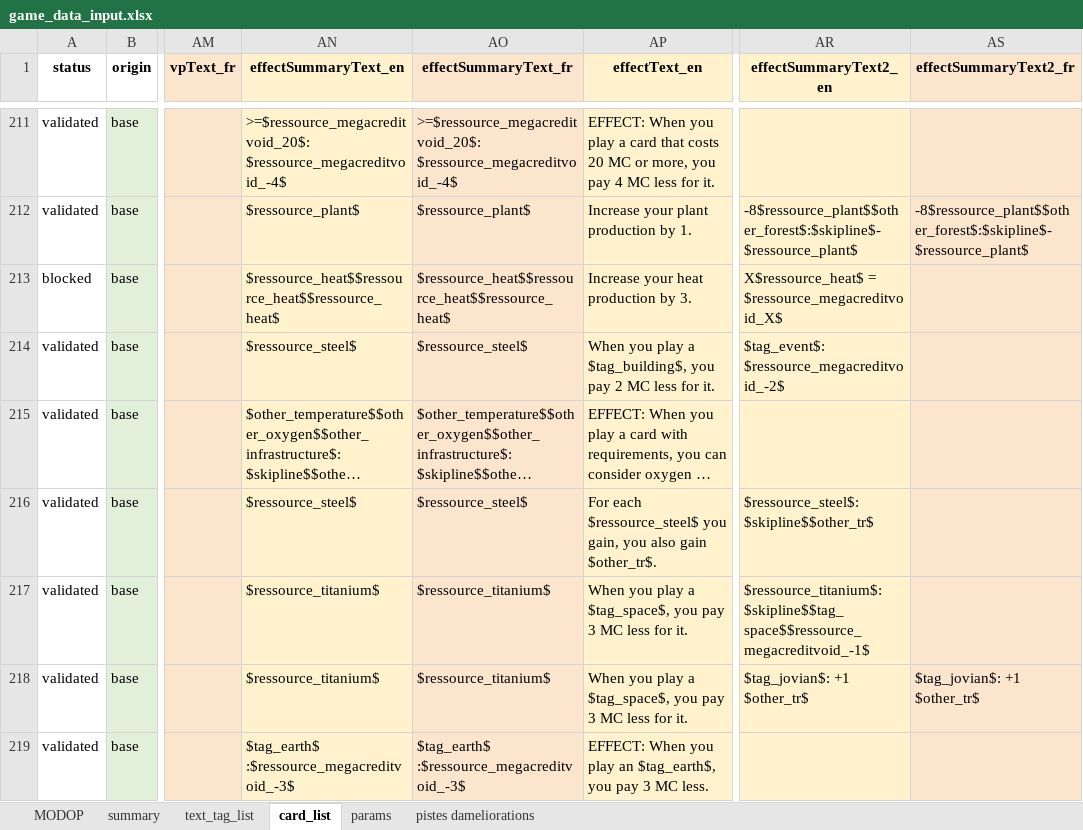
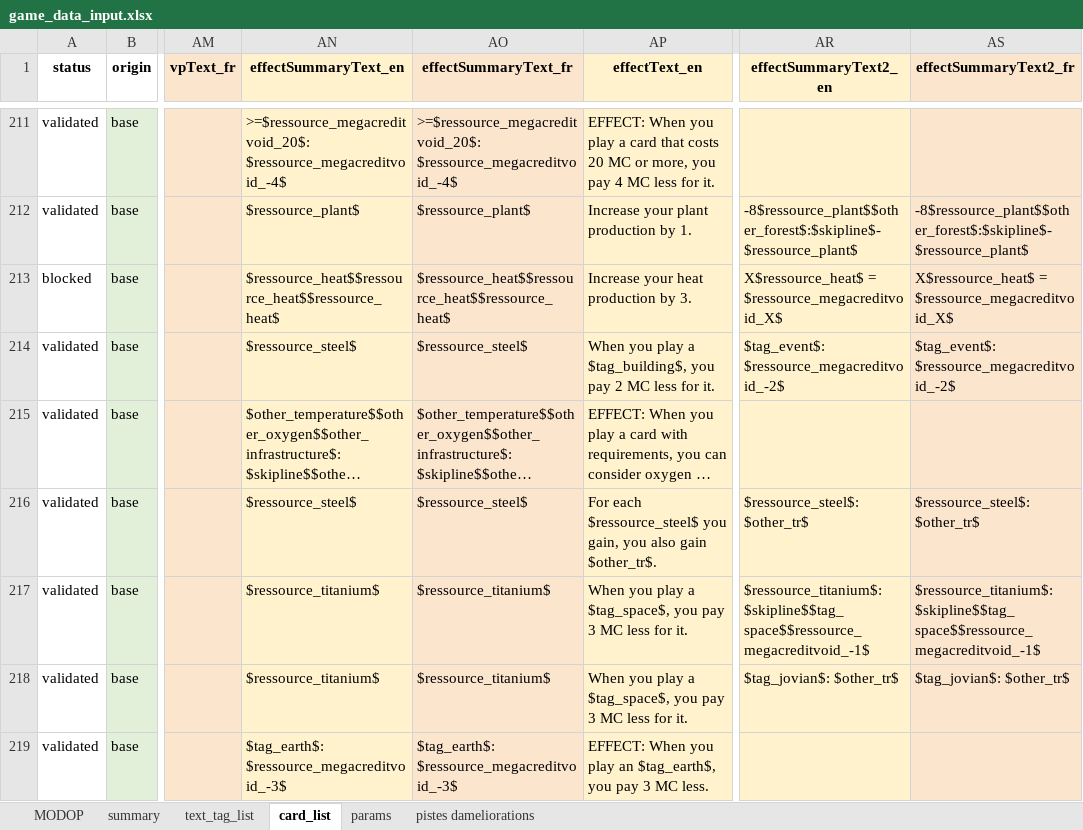
Before and after one commit to Mylaana/AresExpedition, an Excel workbook: ressources/game_data_input.xlsx, sheet card_list, drawn as a sheet; only a part is shown, gaps mark what is left out; long unchanged cells end in …; values as stored, in another font and other column widths than the file's, no borders; charts and pictures not drawn; the diff covers the shown part only; the diff names each change by its address in the sheet, - before the commit and + after, or states it on an @@ line.

```diff
--- a/ressources/game_data_input.xlsx (sheet card_list)
+++ b/ressources/game_data_input.xlsx (sheet card_list)
-AS213 (effectSummaryText2_fr): (empty)
+AS213 (effectSummaryText2_fr): X$ressource_heat$ = $ressource_megacreditvoid_X$
-AS214 (effectSummaryText2_fr): (empty)
+AS214 (effectSummaryText2_fr): $tag_event$: $ressource_megacreditvoid_-2$
-AR216 (effectSummaryText2_en): $ressource_steel$:$skipline$$other_tr$
+AR216 (effectSummaryText2_en): $ressource_steel$: $other_tr$
-AS216 (effectSummaryText2_fr): (empty)
+AS216 (effectSummaryText2_fr): $ressource_steel$: $other_tr$
-AS217 (effectSummaryText2_fr): (empty)
+AS217 (effectSummaryText2_fr): $ressource_titanium$:$skipline$$tag_space$$ressource_megacreditvoid_-1$
-AR218 (effectSummaryText2_en): $tag_jovian$: +1 $other_tr$
+AR218 (effectSummaryText2_en): $tag_jovian$: $other_tr$
-AS218 (effectSummaryText2_fr): $tag_jovian$: +1 $other_tr$
+AS218 (effectSummaryText2_fr): $tag_jovian$: $other_tr$
-AN219 (effectSummaryText_en): $tag_earth$ :$ressource_megacreditvoid_-3$
+AN219 (effectSummaryText_en): $tag_earth$: $ressource_megacreditvoid_-3$
-AO219 (effectSummaryText_fr): $tag_earth$ :$ressource_megacreditvoid_-3$
+AO219 (effectSummaryText_fr): $tag_earth$: $ressource_megacreditvoid_-3$
```
Also changed, not shown: 64 edited cells elsewhere in this sheet, 16 other files.
